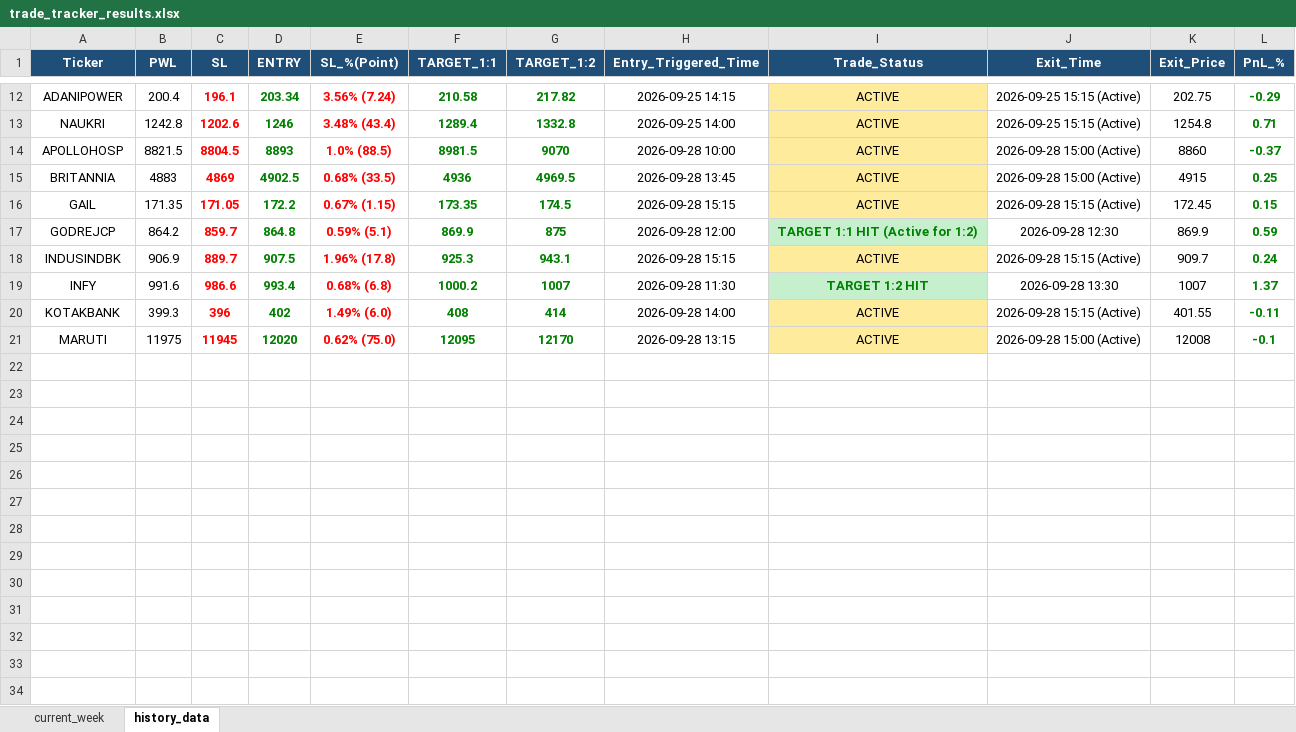
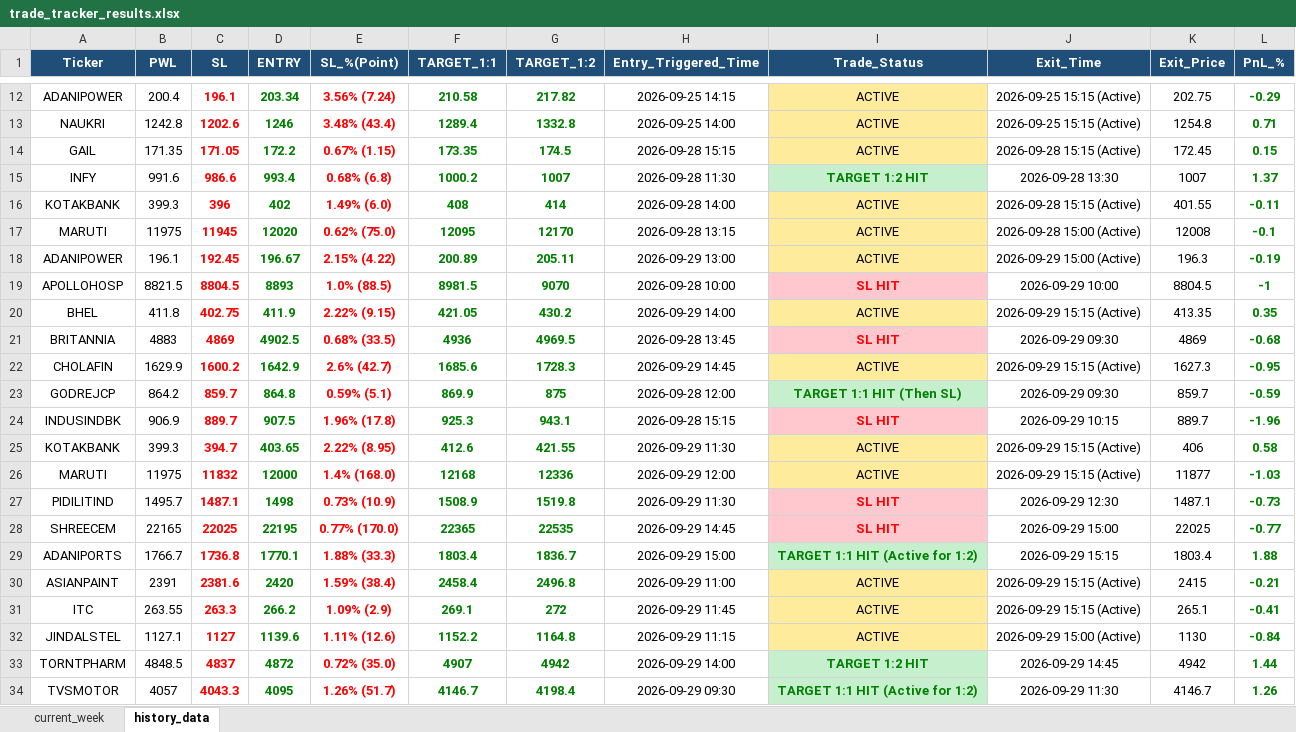
Before and after one commit to chandancv62-mtf/telegram-notifier, an Excel workbook: data/trade_tracker_results.xlsx, sheet history_data, drawn as a sheet; only a part is shown, gaps mark what is left out; values as stored, in another font and other column widths than the file's, no borders; removed rows and columns are numbered as before the commit, all else as after; the diff names each change by its address in the sheet, - before the commit and + after, or states it on an @@ line.

```diff
--- a/data/trade_tracker_results.xlsx (sheet history_data)
+++ b/data/trade_tracker_results.xlsx (sheet history_data)
-row 14: APOLLOHOSP | 8821.5 | 8804.5 | 8893 | 1.0% (88.5) | 8981.5 | 9070 | 2026-09-28 10:00 | ACTIVE | 2026-09-28 15:00 (Active) | 8860 | -0.37
-row 15: BRITANNIA | 4883 | 4869 | 4902.5 | 0.68% (33.5) | 4936 | 4969.5 | 2026-09-28 13:45 | ACTIVE | 2026-09-28 15:00 (Active) | 4915 | 0.25
-row 17: GODREJCP | 864.2 | 859.7 | 864.8 | 0.59% (5.1) | 869.9 | 875 | 2026-09-28 12:00 | TARGET 1:1 HIT (Active for 1:2) | 2026-09-28 12:30 | 869.9 | 0.59
-row 18: INDUSINDBK | 906.9 | 889.7 | 907.5 | 1.96% (17.8) | 925.3 | 943.1 | 2026-09-28 15:15 | ACTIVE | 2026-09-28 15:15 (Active) | 909.7 | 0.24
+row 18: ADANIPOWER | 196.1 | 192.45 | 196.67 | 2.15% (4.22) | 200.89 | 205.11 | 2026-09-29 13:00 | ACTIVE | 2026-09-29 15:00 (Active) | 196.3 | -0.19
+row 19: APOLLOHOSP | 8821.5 | 8804.5 | 8893 | 1.0% (88.5) | 8981.5 | 9070 | 2026-09-28 10:00 | SL HIT | 2026-09-29 10:00 | 8804.5 | -1
+row 20: BHEL | 411.8 | 402.75 | 411.9 | 2.22% (9.15) | 421.05 | 430.2 | 2026-09-29 14:00 | ACTIVE | 2026-09-29 15:15 (Active) | 413.35 | 0.35
+row 21: BRITANNIA | 4883 | 4869 | 4902.5 | 0.68% (33.5) | 4936 | 4969.5 | 2026-09-28 13:45 | SL HIT | 2026-09-29 09:30 | 4869 | -0.68
+row 22: CHOLAFIN | 1629.9 | 1600.2 | 1642.9 | 2.6% (42.7) | 1685.6 | 1728.3 | 2026-09-29 14:45 | ACTIVE | 2026-09-29 15:15 (Active) | 1627.3 | -0.95
+row 23: GODREJCP | 864.2 | 859.7 | 864.8 | 0.59% (5.1) | 869.9 | 875 | 2026-09-28 12:00 | TARGET 1:1 HIT (Then SL) | 2026-09-29 09:30 | 859.7 | -0.59
+row 24: INDUSINDBK | 906.9 | 889.7 | 907.5 | 1.96% (17.8) | 925.3 | 943.1 | 2026-09-28 15:15 | SL HIT | 2026-09-29 10:15 | 889.7 | -1.96
+row 25: KOTAKBANK | 399.3 | 394.7 | 403.65 | 2.22% (8.95) | 412.6 | 421.55 | 2026-09-29 11:30 | ACTIVE | 2026-09-29 15:15 (Active) | 406 | 0.58
+row 26: MARUTI | 11975 | 11832 | 12000 | 1.4% (168.0) | 12168 | 12336 | 2026-09-29 12:00 | ACTIVE | 2026-09-29 15:15 (Active) | 11877 | -1.03
+row 27: PIDILITIND | 1495.7 | 1487.1 | 1498 | 0.73% (10.9) | 1508.9 | 1519.8 | 2026-09-29 11:30 | SL HIT | 2026-09-29 12:30 | 1487.1 | -0.73
+row 28: SHREECEM | 22165 | 22025 | 22195 | 0.77% (170.0) | 22365 | 22535 | 2026-09-29 14:45 | SL HIT | 2026-09-29 15:00 | 22025 | -0.77
+row 29: ADANIPORTS | 1766.7 | 1736.8 | 1770.1 | 1.88% (33.3) | 1803.4 | 1836.7 | 2026-09-29 15:00 | TARGET 1:1 HIT (Active for 1:2) | 2026-09-29 15:15 | 1803.4 | 1.88
+row 30: ASIANPAINT | 2391 | 2381.6 | 2420 | 1.59% (38.4) | 2458.4 | 2496.8 | 2026-09-29 11:00 | ACTIVE | 2026-09-29 15:15 (Active) | 2415 | -0.21
+row 31: ITC | 263.55 | 263.3 | 266.2 | 1.09% (2.9) | 269.1 | 272 | 2026-09-29 11:45 | ACTIVE | 2026-09-29 15:15 (Active) | 265.1 | -0.41
+row 32: JINDALSTEL | 1127.1 | 1127 | 1139.6 | 1.11% (12.6) | 1152.2 | 1164.8 | 2026-09-29 11:15 | ACTIVE | 2026-09-29 15:00 (Active) | 1130 | -0.84
+row 33: TORNTPHARM | 4848.5 | 4837 | 4872 | 0.72% (35.0) | 4907 | 4942 | 2026-09-29 14:00 | TARGET 1:2 HIT | 2026-09-29 14:45 | 4942 | 1.44
+row 34: TVSMOTOR | 4057 | 4043.3 | 4095 | 1.26% (51.7) | 4146.7 | 4198.4 | 2026-09-29 09:30 | TARGET 1:1 HIT (Active for 1:2) | 2026-09-29 11:30 | 4146.7 | 1.26
```
Also changed, not shown: sheet current_week, data/entry_sl_signals.xlsx, data/weekly_final_trading_signals.xlsx, 1 other file.
